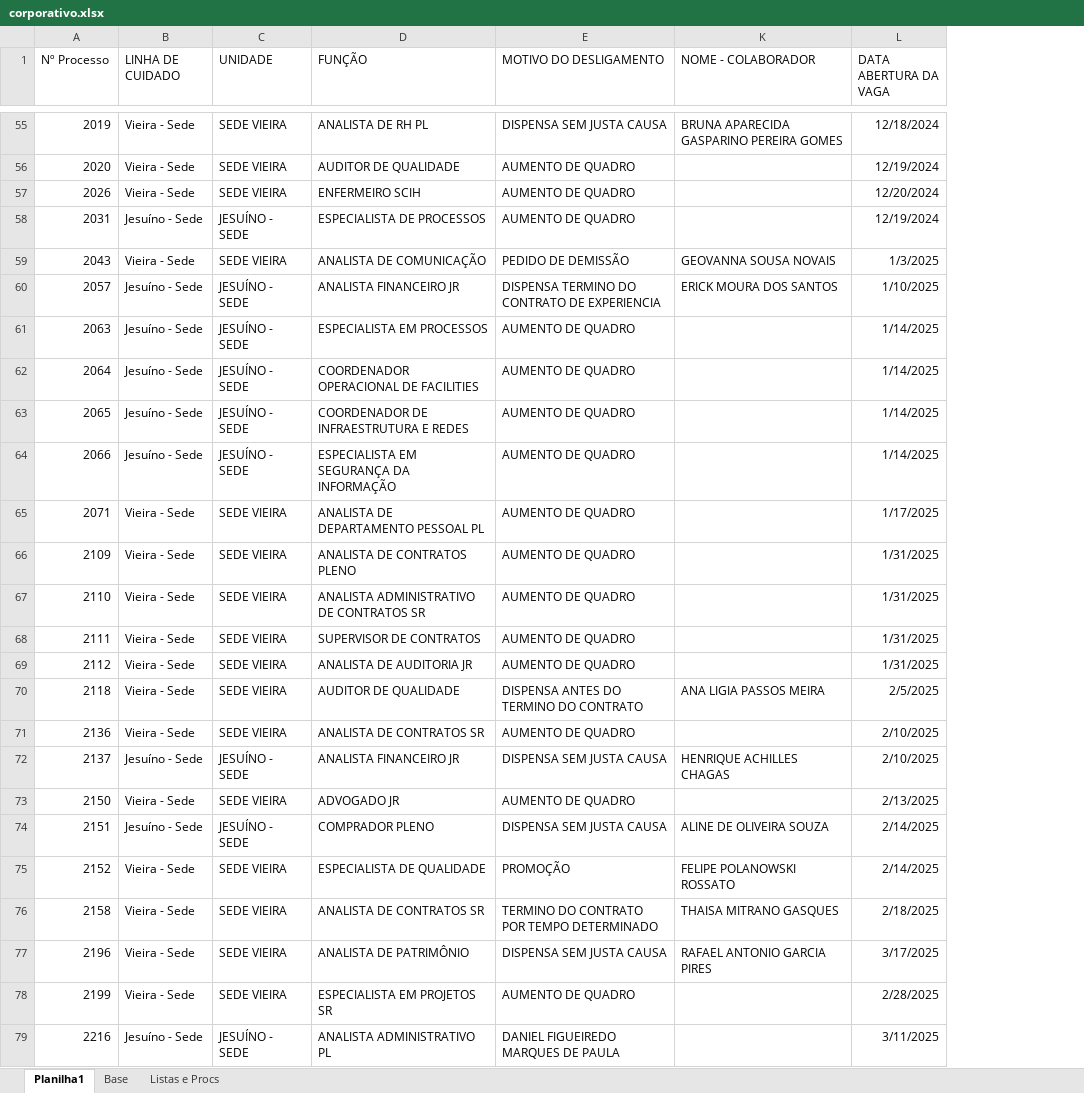
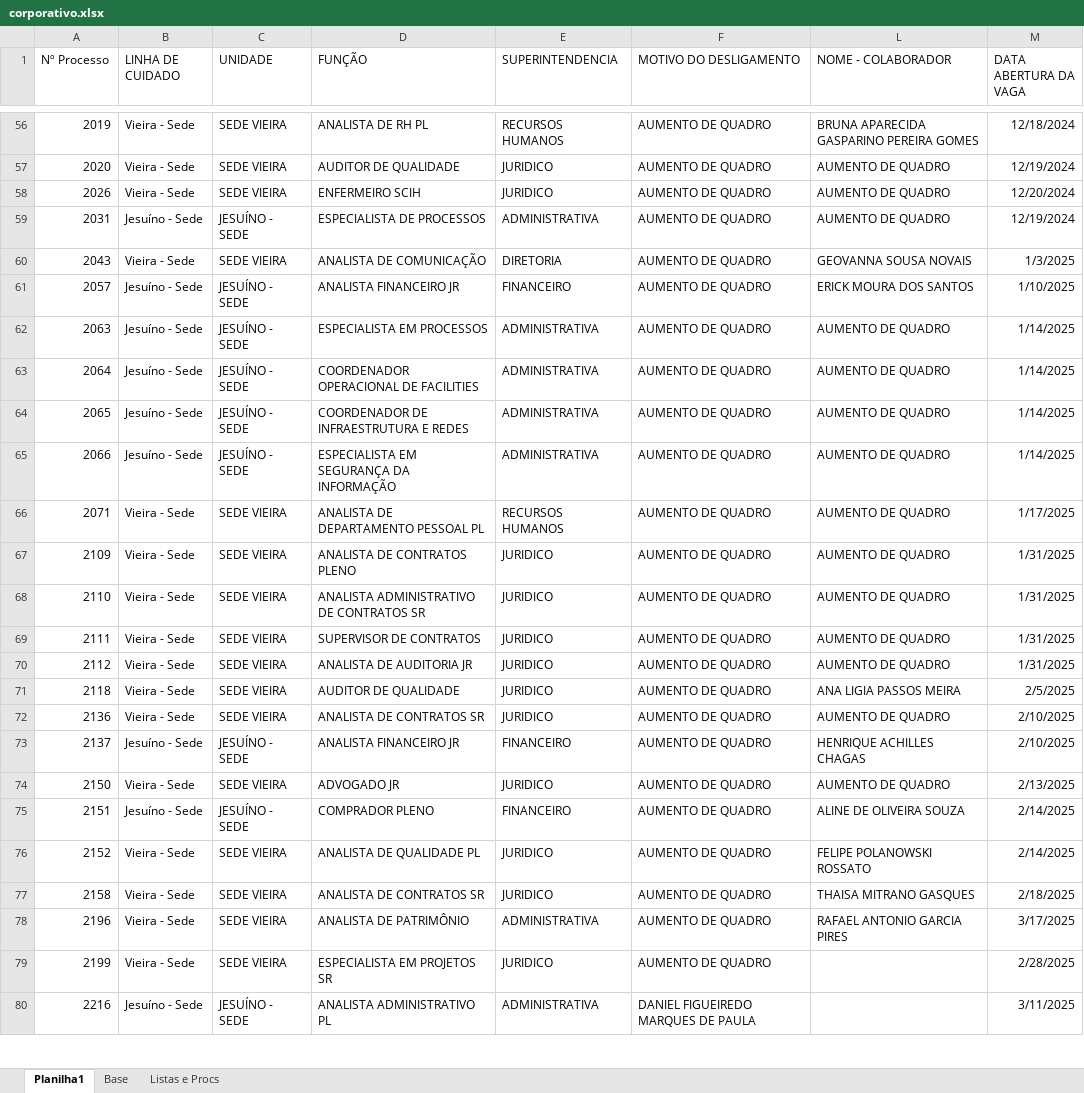
Before and after one commit to madukisp/Dashboard_Vagas_Corporativas_24_25, an Excel workbook: corporativo.xlsx, sheet Planilha1, drawn as a sheet; only a part is shown, gaps mark what is left out; values as stored, in another font and other column widths than the file's, no borders; addresses are those after the commit; the diff covers the shown part only; the diff names each change by its address in the sheet, - before the commit and + after, or states it on an @@ line.

Commit message:
feat: enhance dashboard with new superintendency charts, improved styling, and updated column definitions

```diff
--- a/corporativo.xlsx (sheet Planilha1)
+++ b/corporativo.xlsx (sheet Planilha1)
+column E (SUPERINTENDENCIA), rows 56-80: RECURSOS HUMANOS | JURIDICO | JURIDICO | ADMINISTRATIVA | DIRETORIA | FINANCEIRO | ADMINISTRATIVA | ADMINISTRATIVA | ADMINISTRATIVA | ADMINISTRATIVA | RECURSOS HUMANOS | JURIDICO | JURIDICO | JURIDICO | JURIDICO | JURIDICO | JURIDICO | FINANCEIRO | JURIDICO | FINANCEIRO | JURIDICO | JURIDICO | ADMINISTRATIVA | JURIDICO | ADMINISTRATIVA
-F56 (MOTIVO DO DESLIGAMENTO): DISPENSA SEM JUSTA CAUSA
+F56 (MOTIVO DO DESLIGAMENTO): AUMENTO DE QUADRO
-L57:L59 (NOME - COLABORADOR): (empty)
+L57:L59 (NOME - COLABORADOR): AUMENTO DE QUADRO
-F60 (MOTIVO DO DESLIGAMENTO): PEDIDO DE DEMISSÃO
+F60 (MOTIVO DO DESLIGAMENTO): AUMENTO DE QUADRO
-F61 (MOTIVO DO DESLIGAMENTO): DISPENSA TERMINO DO CONTRATO DE EXPERIENCIA
+F61 (MOTIVO DO DESLIGAMENTO): AUMENTO DE QUADRO
-L62:L70 (NOME - COLABORADOR): (empty)
+L62:L70 (NOME - COLABORADOR): AUMENTO DE QUADRO
-F71 (MOTIVO DO DESLIGAMENTO): DISPENSA ANTES DO TERMINO DO CONTRATO
+F71 (MOTIVO DO DESLIGAMENTO): AUMENTO DE QUADRO
-L72 (NOME - COLABORADOR): (empty)
+L72 (NOME - COLABORADOR): AUMENTO DE QUADRO
-F73 (MOTIVO DO DESLIGAMENTO): DISPENSA SEM JUSTA CAUSA
+F73 (MOTIVO DO DESLIGAMENTO): AUMENTO DE QUADRO
-L74 (NOME - COLABORADOR): (empty)
+L74 (NOME - COLABORADOR): AUMENTO DE QUADRO
-F75 (MOTIVO DO DESLIGAMENTO): DISPENSA SEM JUSTA CAUSA
+F75 (MOTIVO DO DESLIGAMENTO): AUMENTO DE QUADRO
-D76 (FUNÇÃO): ESPECIALISTA DE QUALIDADE
+D76 (FUNÇÃO): ANALISTA DE QUALIDADE PL
-F76 (MOTIVO DO DESLIGAMENTO): PROMOÇÃO
+F76 (MOTIVO DO DESLIGAMENTO): AUMENTO DE QUADRO
-F77 (MOTIVO DO DESLIGAMENTO): TERMINO DO CONTRATO POR TEMPO DETERMINADO
+F77 (MOTIVO DO DESLIGAMENTO): AUMENTO DE QUADRO
-F78 (MOTIVO DO DESLIGAMENTO): DISPENSA SEM JUSTA CAUSA
+F78 (MOTIVO DO DESLIGAMENTO): AUMENTO DE QUADRO
```
Also changed, not shown: 1 added row and 52 edited cells elsewhere in this sheet, sheet Base, hidden cells, 4 other files.
